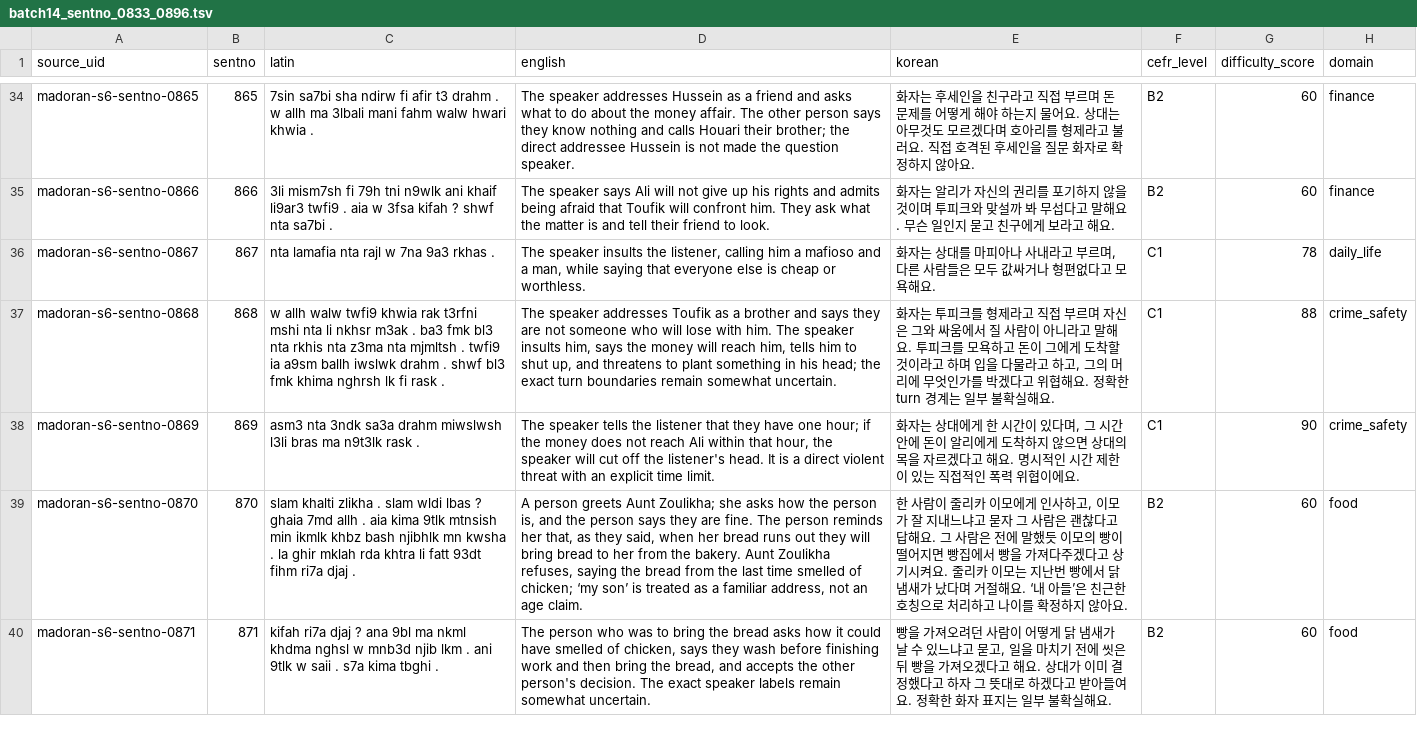
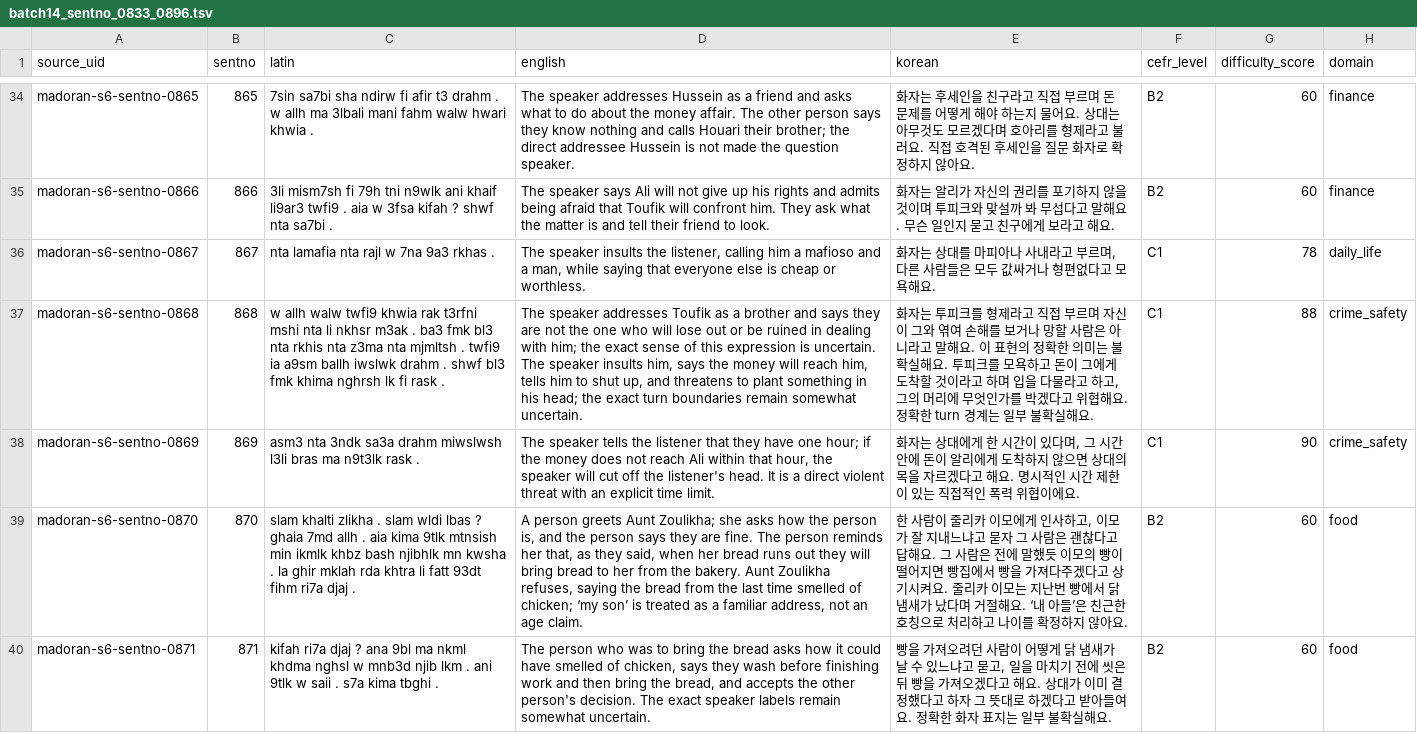
Before and after one commit to Yucef-84/data-orandarja, a TSV file: data/master/enrichment/batches/batch14_sentno_0833_0896.tsv, drawn as a sheet; only a part is shown, gaps mark what is left out; the diff covers the shown part only; the diff names each change by its address in the sheet, - before the commit and + after, or states it on an @@ line.

Commit message:
Correct Batch 14 semantic and code-switching issues

```diff
--- a/data/master/enrichment/batches/batch14_sentno_0833_0896.tsv
+++ b/data/master/enrichment/batches/batch14_sentno_0833_0896.tsv
-D37 (english): …are not someone who will lose with him. The speaker…
+D37 (english): …are not the one who will lose out or be ruined in dealing with him; the exact sense of this expression is uncertain. The speaker…
-E37 (korean): …며 자신은 그와 싸움에서 질 사람이 아니라고 말해요. 투…
+E37 (korean): …며 자신이 그와 엮여 손해를 보거나 망할 사람은 아니라고 말해요. 이 표현의 정확한 의미는 불확실해요. 투…
```
Also changed, not shown: 26 edited cells elsewhere in this file, data/master/enrichment/madoran_sentence_enrichment.tsv, 7 other files.
